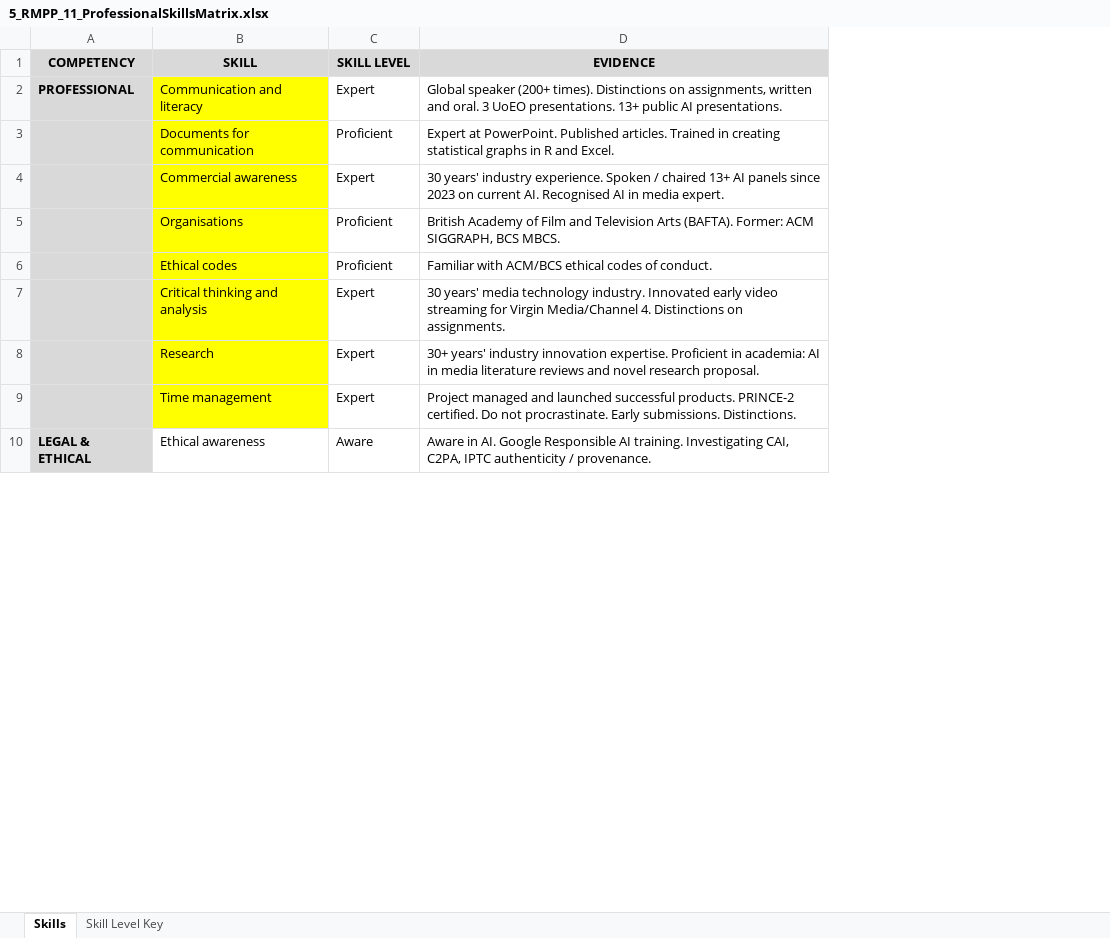
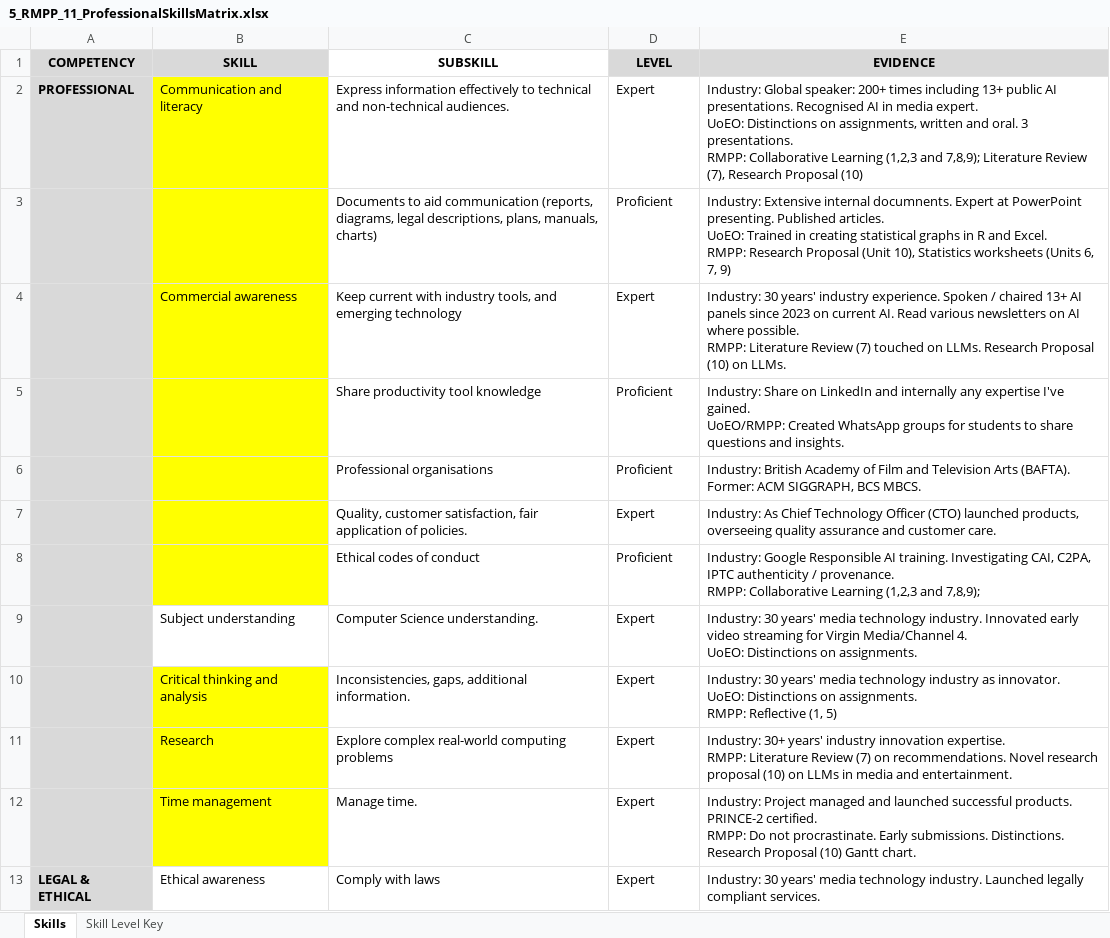
Before and after one commit to Tanky0/Tanky0.github.io, an Excel workbook: artefacts/5_RMPP_11_ProfessionalSkillsMatrix.xlsx, sheet Skills, drawn as a sheet; only a part is shown; values as stored, in another font and other column widths than the file's, no borders; removed rows and columns are numbered as before the commit, all else as after; ↵ is a line break in a cell; the diff covers the shown part only; the diff names each change by its address in the sheet, - before the commit and + after, or states it on an @@ line.

Commit message:
RMPP updates.
Updated SWOT, PDP and skills matrix. Further outcomes added.

```diff
--- a/artefacts/5_RMPP_11_ProfessionalSkillsMatrix.xlsx (sheet Skills)
+++ b/artefacts/5_RMPP_11_ProfessionalSkillsMatrix.xlsx (sheet Skills)
+column C (SUBSKILL), row 2: Express information effectively to technical and non-technical audiences.; row 4: Keep current with industry tools, and emerging technology; row 6: Professional organisations; rows 10-13: Inconsistencies, gaps, additional information. | Explore complex real-world computing problems | Manage time. | Comply with laws
-D1: SKILL LEVEL
+D1: LEVEL
-E2 (EVIDENCE): Global speaker (200+ times). Distinctions on assignments, written and oral. 3 UoEO presentations. 13+ public AI presentations.
+E2 (EVIDENCE): Industry: Global speaker: 200+ times including 13+ public AI presentations. Recognised AI in media expert. ↵ UoEO: Distinctions on assignments, written and oral. 3 presentations. ↵ RMPP: Collaborative Learning (1,2,3 and 7,8,9); Literature Review (7), Research Proposal (10)
-row 3:  | Documents for communication | Proficient | Expert at PowerPoint. Published articles. Trained in creating statistical graphs in R and Excel.
+row 3:  |  | Documents to aid communication (reports, diagrams, legal descriptions, plans, manuals, charts) | Proficient | Industry: Extensive internal documnents. Expert at PowerPoint presenting. Published articles. ↵ UoEO: Trained in creating statistical graphs in R and Excel. ↵ RMPP: Research Proposal (Unit 10), Statistics worksheets (Units 6, 7, 9)
-E4 (EVIDENCE): 30 years' industry experience. Spoken / chaired 13+ AI panels since 2023 on current AI. Recognised AI in media expert.
+E4 (EVIDENCE): Industry: 30 years' industry experience. Spoken / chaired 13+ AI panels since 2023 on current AI. Read various newsletters on AI where possible. ↵ RMPP: Literature Review (7) touched on LLMs. Research Proposal (10) on LLMs.
+row 5:  |  | Share productivity tool knowledge | Proficient | Industry: Share on LinkedIn and internally any expertise I've gained. ↵ UoEO/RMPP: Created WhatsApp groups for students to share questions and insights.
-B6 (SKILL): Organisations
+B6 (SKILL): (empty)
-E6 (EVIDENCE): British Academy…
+E6 (EVIDENCE): Industry: British Academy…
-row 6:  | Ethical codes | Proficient | Familiar with ACM/BCS ethical codes of conduct.
+row 7:  |  | Quality, customer satisfaction, fair application of policies. | Expert | Industry: As Chief Technology Officer (CTO) launched products, overseeing quality assurance and customer care.
+row 8:  |  | Ethical codes of conduct | Proficient | Industry: Google Responsible AI training. Investigating CAI, C2PA, IPTC authenticity / provenance. ↵ RMPP: Collaborative Learning (1,2,3 and 7,8,9);
+row 9:  | Subject understanding | Computer Science understanding. | Expert | Industry: 30 years' media technology industry. Innovated early video streaming for Virgin Media/Channel 4. ↵ UoEO: Distinctions on assignments.
-E10 (EVIDENCE): 30 years' media technology industry. Innovated early video streaming for Virgin Media/Channel 4. Distinctions on assignments.
+E10 (EVIDENCE): Industry: 30 years' media technology industry as innovator. ↵ UoEO: Distinctions on assignments. ↵ RMPP: Reflective (1, 5)
-E11 (EVIDENCE): 30+ years' industry innovation expertise. Proficient in academia: AI in media literature reviews and novel research proposal.
+E11 (EVIDENCE): Industry: 30+ years' industry innovation expertise. ↵ RMPP: Literature Review (7) on recommendations. Novel research proposal (10) on LLMs in media and entertainment.
-E12 (EVIDENCE): Project managed and launched successful products. PRINCE-2 certified. Do not procrastinate. Early submissions. Distinctions.
+E12 (EVIDENCE): Industry: Project managed and launched successful products. PRINCE-2 certified. ↵ RMPP: Do not procrastinate. Early submissions. Distinctions. Research Proposal (10) Gantt chart.
-D13 (LEVEL): Aware
+D13 (LEVEL): Expert
-E13 (EVIDENCE): Aware in AI. Google Responsible AI training. Investigating CAI, C2PA, IPTC authenticity / provenance.
+E13 (EVIDENCE): Industry: 30 years' media technology industry. Launched legally compliant services.
```
Also changed, not shown: 8 added rows and 45 edited cells elsewhere in this sheet, 4 other files.
